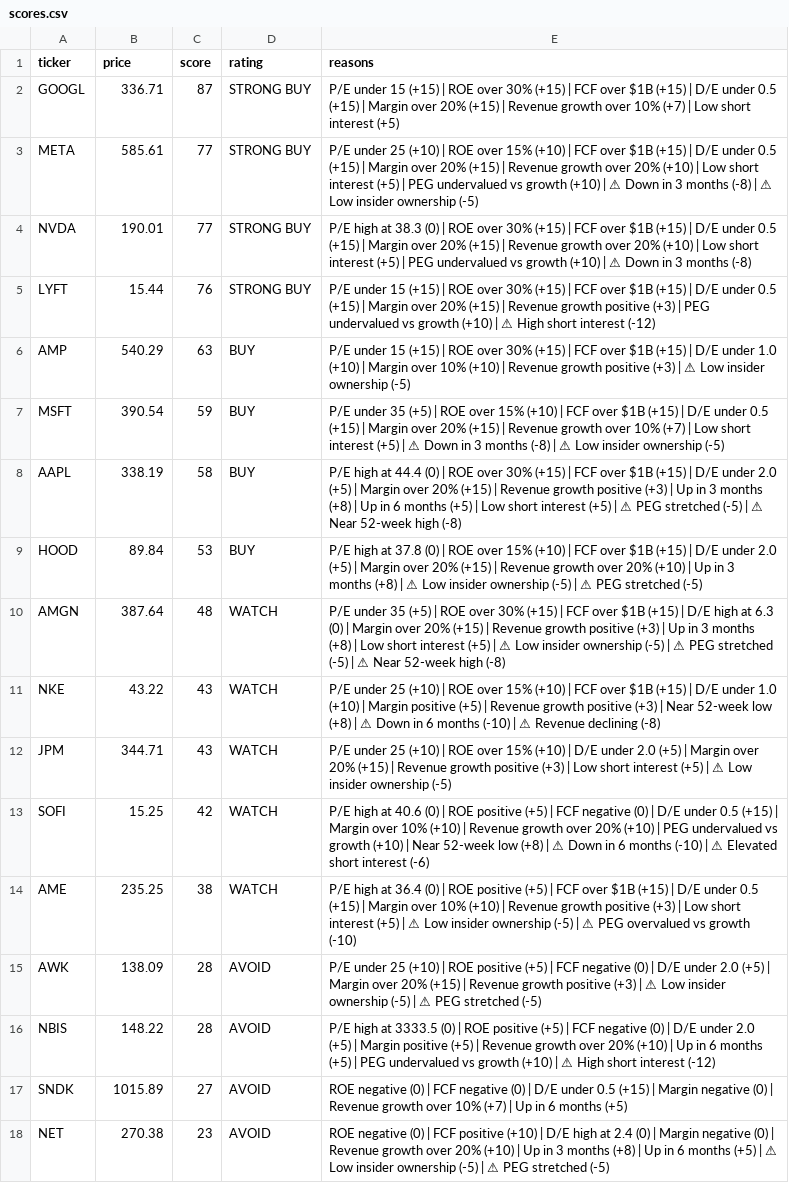
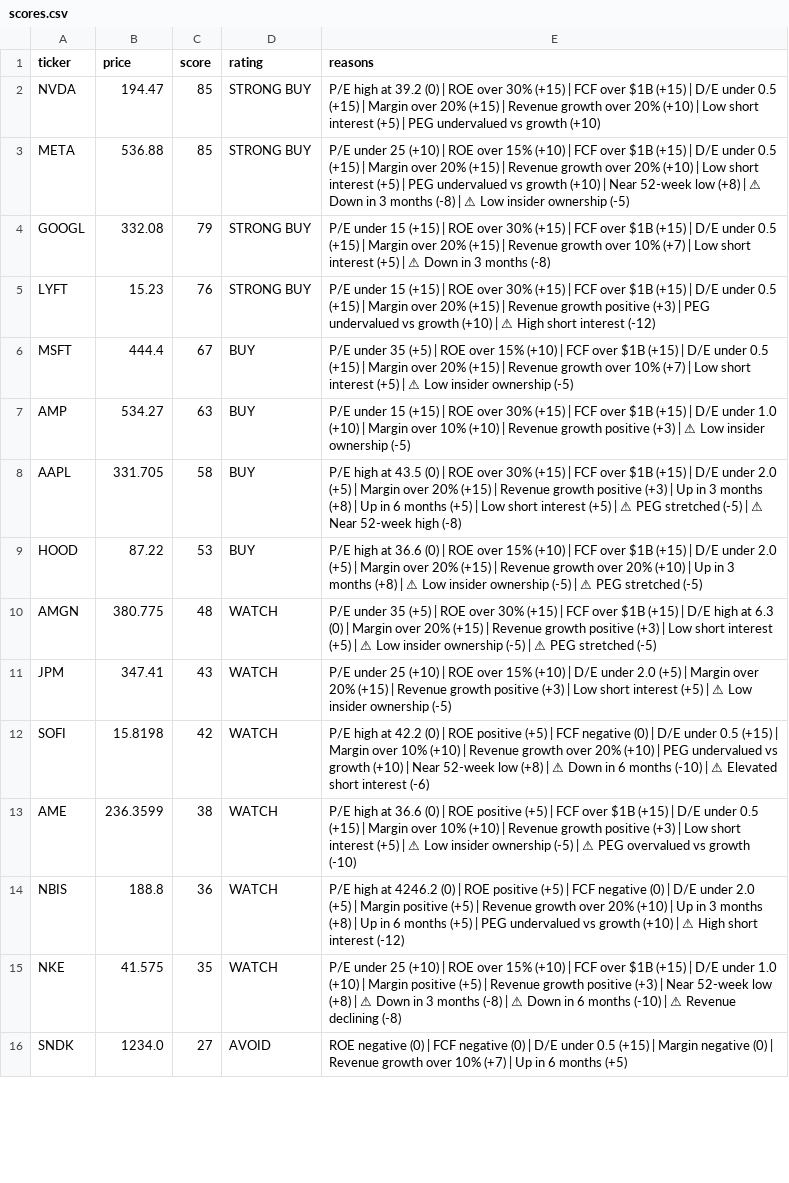
Before and after one commit to leafy-joyce-t/stock-tracker, a CSV file: data/scores.csv, drawn as a sheet; only a part is shown; removed rows and columns are numbered as before the commit, all else as after; the diff covers the shown part only; the diff names each change by its address in the sheet, - before the commit and + after, or states it on an @@ line.

```diff
--- a/data/scores.csv
+++ b/data/scores.csv
-row 2: GOOGL | 336.71 | 87 | STRONG BUY | P/E under 15 (+15) | ROE over 30% (+15) | FCF over $1B (+15) | D/E under 0.5 (+15) | Margin over 20% (+15) | Revenue growth over 10% (+7) | Low short interest (+5)
+row 2: NVDA | 194.47 | 85 | STRONG BUY | P/E high at 39.2 (0) | ROE over 30% (+15) | FCF over $1B (+15) | D/E under 0.5 (+15) | Margin over 20% (+15) | Revenue growth over 20% (+10) | Low short interest (+5) | PEG undervalued vs growth (+10)
-B3 (price): 585.61
+B3 (price): 536.88
-C3 (score): 77
+C3 (score): 85
-E3 (reasons): …(+10) | ⚠ Down…
+E3 (reasons): …(+10) | Near 52-week low (+8) | ⚠ Down…
-row 4: NVDA | 190.01 | 77 | STRONG BUY | P/E high at 38.3 (0) | ROE over 30% (+15) | FCF over $1B (+15) | D/E under 0.5 (+15) | Margin over 20% (+15) | Revenue growth over 20% (+10) | Low short interest (+5) | PEG undervalued vs growth (+10) | ⚠ Down in 3 months (-8)
+row 4: GOOGL | 332.08 | 79 | STRONG BUY | P/E under 15 (+15) | ROE over 30% (+15) | FCF over $1B (+15) | D/E under 0.5 (+15) | Margin over 20% (+15) | Revenue growth over 10% (+7) | Low short interest (+5) | ⚠ Down in 3 months (-8)
-B5 (price): 15.44
+B5 (price): 15.23
+row 6: MSFT | 444.4 | 67 | BUY | P/E under 35 (+5) | ROE over 15% (+10) | FCF over $1B (+15) | D/E under 0.5 (+15) | Margin over 20% (+15) | Revenue growth over 10% (+7) | Low short interest (+5) | ⚠ Low insider ownership (-5)
-B7 (price): 540.29
+B7 (price): 534.27
-row 7: MSFT | 390.54 | 59 | BUY | P/E under 35 (+5) | ROE over 15% (+10) | FCF over $1B (+15) | D/E under 0.5 (+15) | Margin over 20% (+15) | Revenue growth over 10% (+7) | Low short interest (+5) | ⚠ Down in 3 months (-8) | ⚠ Low insider ownership (-5)
-B8 (price): 338.19
+B8 (price): 331.705
-E8 (reasons): …high at 44.4 (0) |…
+E8 (reasons): …high at 43.5 (0) |…
-B9 (price): 89.84
+B9 (price): 87.22
-E9 (reasons): …high at 37.8 (0) |…
+E9 (reasons): …high at 36.6 (0) |…
-B10 (price): 387.64
+B10 (price): 380.775
-E10 (reasons): …(+3) | Up in 3 months (+8) | Low short interest (+5) | ⚠ Low insider ownership (-5) | ⚠ PEG stretched (-5) | ⚠ Near 52-week high (-8)
+E10 (reasons): …(+3) | Low short interest (+5) | ⚠ Low insider ownership (-5) | ⚠ PEG stretched (-5)
-row 11: NKE | 43.22 | 43 | WATCH | P/E under 25 (+10) | ROE over 15% (+10) | FCF over $1B (+15) | D/E under 1.0 (+10) | Margin positive (+5) | Revenue growth positive (+3) | Near 52-week low (+8) | ⚠ Down in 6 months (-10) | ⚠ Revenue declining (-8)
-B11 (price): 344.71
+B11 (price): 347.41
-B12 (price): 15.25
+B12 (price): 15.8198
-E12 (reasons): …high at 40.6 (0) |…
+E12 (reasons): …high at 42.2 (0) |…
-B13 (price): 235.25
+B13 (price): 236.3599
-E13 (reasons): …high at 36.4 (0) |…
+E13 (reasons): …high at 36.6 (0) |…
-row 15: AWK | 138.09 | 28 | AVOID | P/E under 25 (+10) | ROE positive (+5) | FCF negative (0) | D/E under 2.0 (+5) | Margin over 20% (+15) | Revenue growth positive (+3) | ⚠ Low insider ownership (-5) | ⚠ PEG stretched (-5)
-B14 (price): 148.22
+B14 (price): 188.8
-C14 (score): 28
+C14 (score): 36
-D14 (rating): AVOID
+D14 (rating): WATCH
-E14 (reasons): …high at 3333.5 (0) | ROE positive (+5) | FCF negative (0) | D/E under 2.0 (+5) | Margin positive (+5) | Revenue growth over 20% (+10) | Up…
+E14 (reasons): …high at 4246.2 (0) | ROE positive (+5) | FCF negative (0) | D/E under 2.0 (+5) | Margin positive (+5) | Revenue growth over 20% (+10) | Up in 3 months (+8) | Up…
+row 15: NKE | 41.575 | 35 | WATCH | P/E under 25 (+10) | ROE over 15% (+10) | FCF over $1B (+15) | D/E under 1.0 (+10) | Margin positive (+5) | Revenue growth positive (+3) | Near 52-week low (+8) | ⚠ Down in 3 months (-8) | ⚠ Down in 6 months (-10) | ⚠ Revenue declining (-8)
-B16 (price): 1015.89
+B16 (price): 1234.0
-row 18: NET | 270.38 | 23 | AVOID | ROE negative (0) | FCF positive (+10) | D/E high at 2.4 (0) | Margin negative (0) | Revenue growth over 20% (+10) | Up in 3 months (+8) | Up in 6 months (+5) | ⚠ Low insider ownership (-5) | ⚠ PEG stretched (-5)
```
Also changed, not shown: 2 added rows and 10 edited cells elsewhere in this file, data/calculated_ratios.csv, data/comparison.csv, 25 other files.
